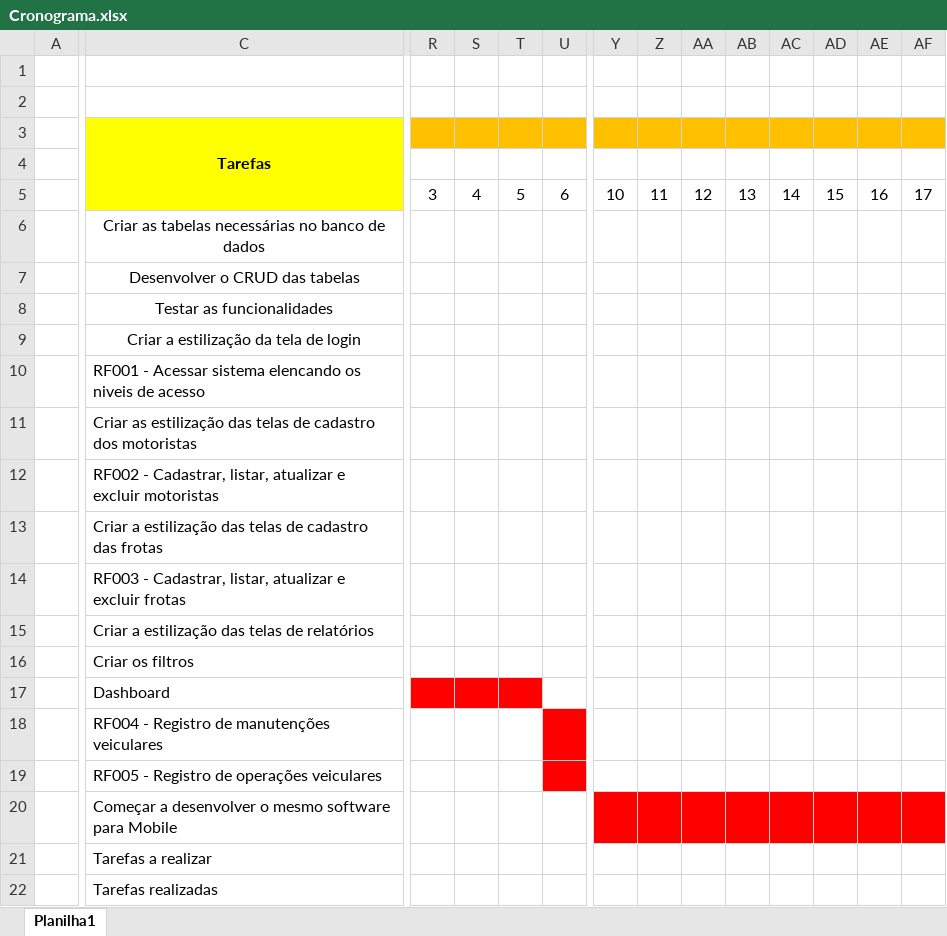
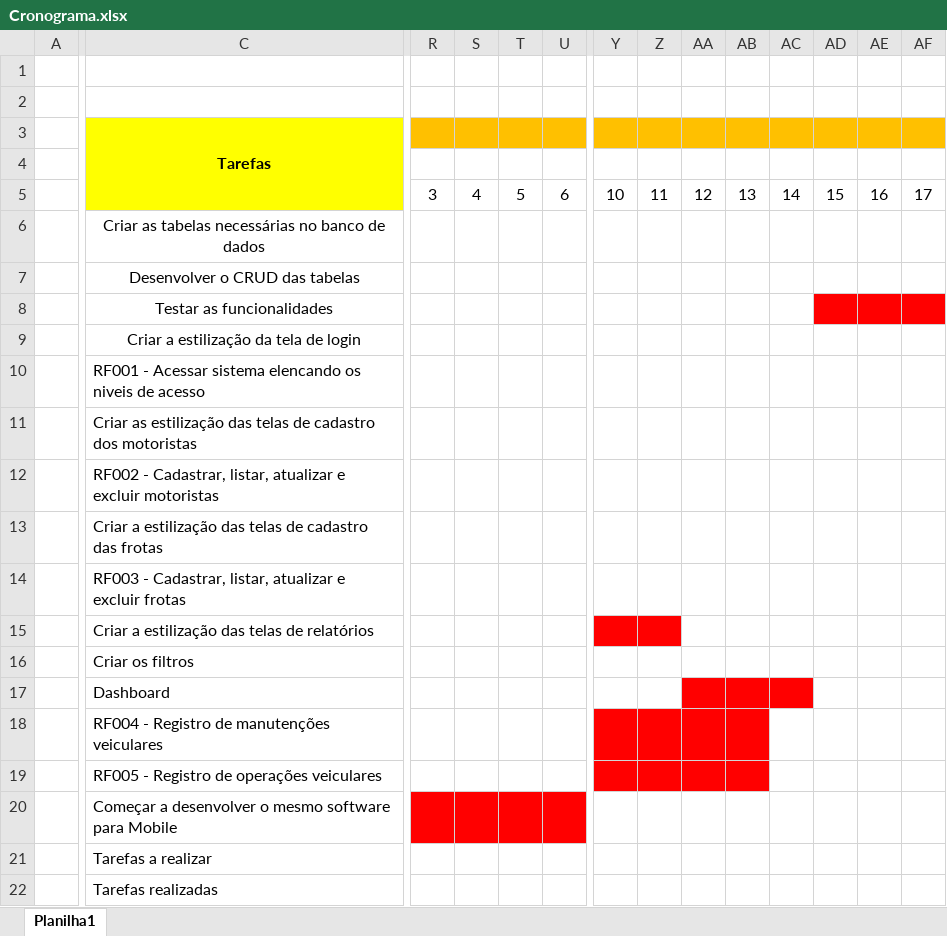
Before and after one commit to BeaGabriela/SENAI, an Excel workbook: 3DES/PROJETOS/Pré-projeto/docs/Cronograma.xlsx, sheet Planilha1, drawn as a sheet; only a part is shown, gaps mark what is left out; values as stored, in another font and other column widths than the file's, no borders; the diff covers the shown part only; the diff names each change by its address in the sheet, - before the commit and + after, or states it on an @@ line.

Commit message:
pre-projeto

```diff
--- a/3DES/PROJETOS/Pré-projeto/docs/Cronograma.xlsx (sheet Planilha1)
+++ b/3DES/PROJETOS/Pré-projeto/docs/Cronograma.xlsx (sheet Planilha1)
-AD8:AF8 fill: none
+AD8:AF8 fill: #FF0000
-Y15:Z15 fill: none
+Y15:Z15 fill: #FF0000
-R17:T17 fill: #FF0000
+R17:T17 fill: none
-AA17:AC17 fill: none
+AA17:AC17 fill: #FF0000
-U18:U19 fill: #FF0000
+U18:U19 fill: none
-Y18:AB19 fill: none
+Y18:AB19 fill: #FF0000
-R20:U20 fill: none
+R20:U20 fill: #FF0000
-Y20:AF20 fill: #FF0000
+Y20:AF20 fill: none
```
Also changed, not shown: cell formats elsewhere in this sheet, 9 other files.
